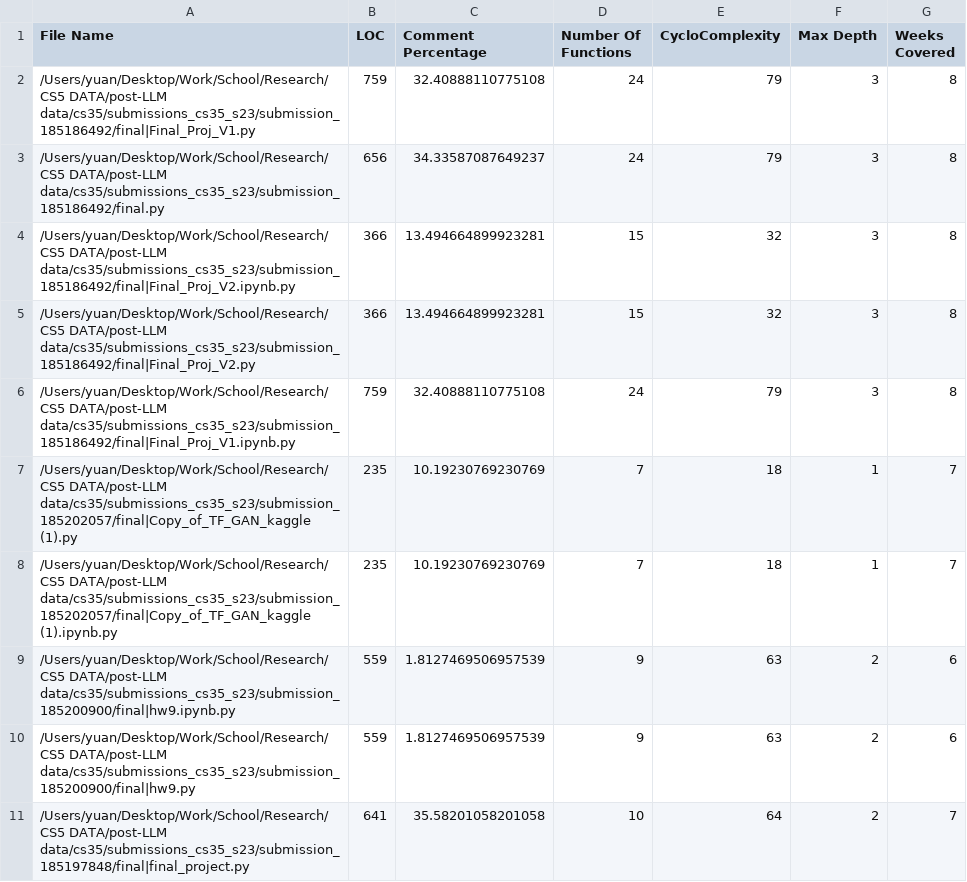
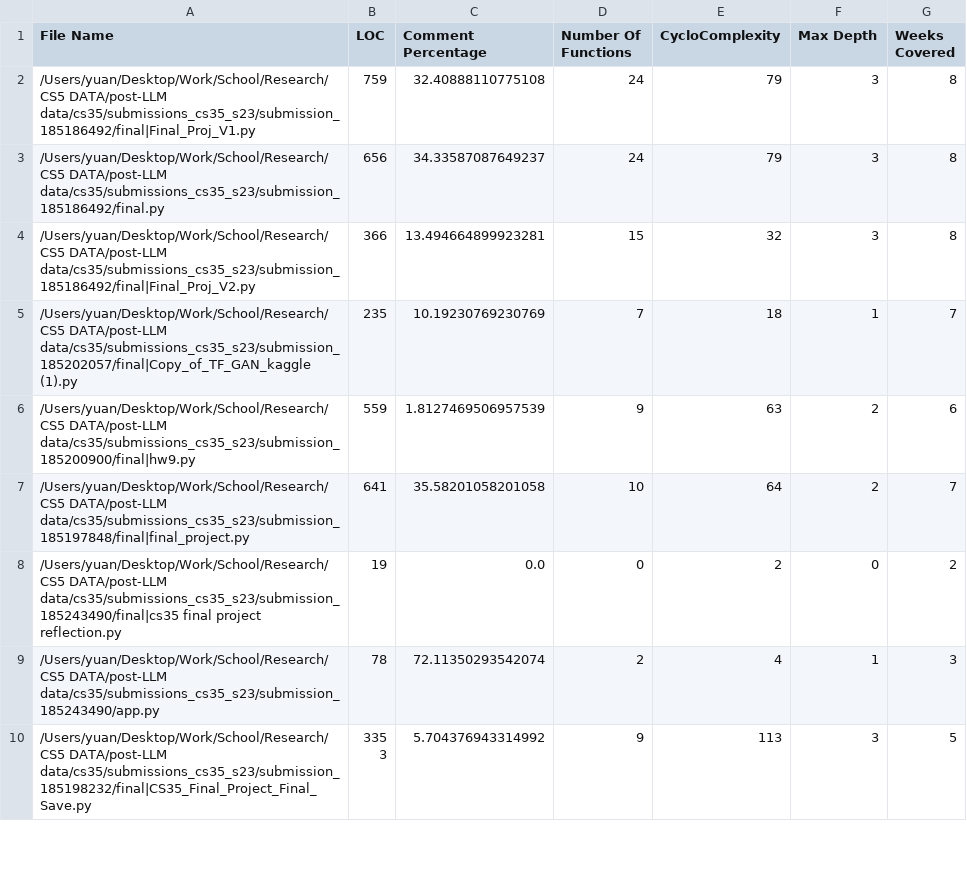
Before and after one commit to florence-r-lin/Code-Heuristics, a CSV file: Metrics Score 2024.csv, drawn as a sheet; only a part is shown; the shorter side is filled out with more unchanged rows; the diff covers the shown part only; the diff names each change by its address in the sheet, - before the commit and + after, or states it on an @@ line.

Commit message:
debugging comment only files

```diff
--- a/Metrics Score 2024.csv
+++ b/Metrics Score 2024.csv
-row 4: /Users/yuan/Desktop/Work/School/Research/CS5 DATA/post-LLM data/cs35/submissions_cs35_s23/submission_185186492/final|Final_Proj_V2.ipynb.py | 366 | 13.494664899923281 | 15 | 32 | 3 | 8
-row 6: /Users/yuan/Desktop/Work/School/Research/CS5 DATA/post-LLM data/cs35/submissions_cs35_s23/submission_185186492/final|Final_Proj_V1.ipynb.py | 759 | 32.40888110775108 | 24 | 79 | 3 | 8
-row 8: /Users/yuan/Desktop/Work/School/Research/CS5 DATA/post-LLM data/cs35/submissions_cs35_s23/submission_185202057/final|Copy_of_TF_GAN_kaggle (1).ipynb.py | 235 | 10.19230769230769 | 7 | 18 | 1 | 7
-row 9: /Users/yuan/Desktop/Work/School/Research/CS5 DATA/post-LLM data/cs35/submissions_cs35_s23/submission_185200900/final|hw9.ipynb.py | 559 | 1.8127469506957539 | 9 | 63 | 2 | 6
```
Also changed, not shown: 4 removed rows elsewhere in this file, 3 other files.
